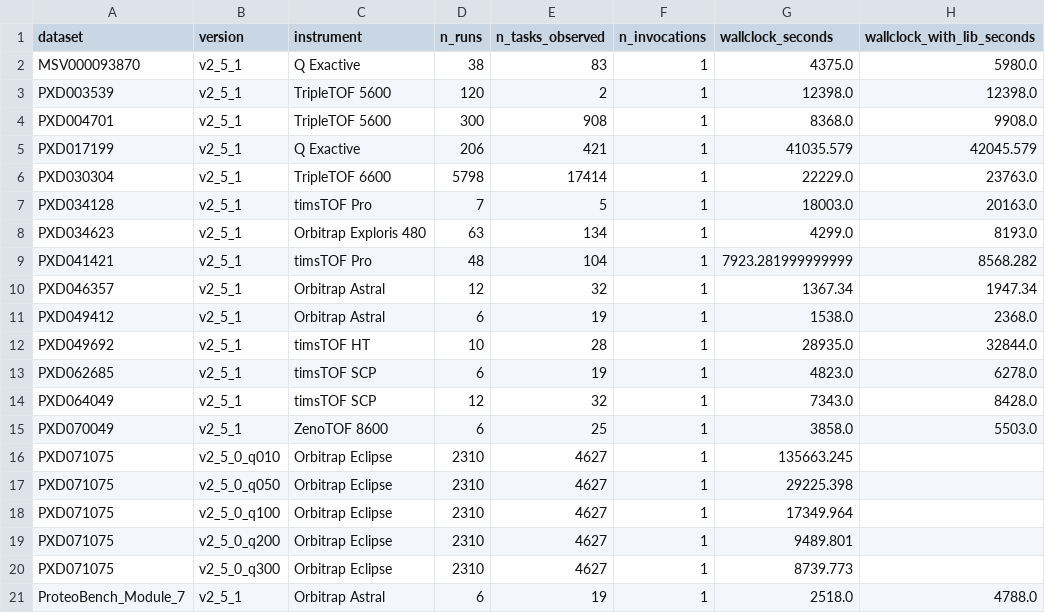
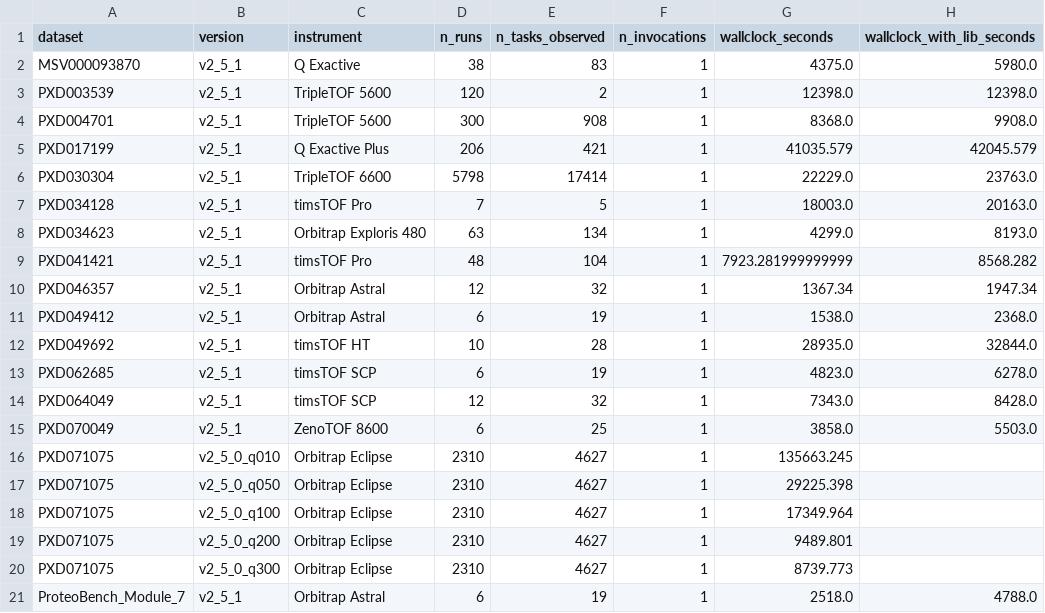
Before and after one commit to ypriverol/quantmsdiann-paper, a TSV file: analysis/figures/performance/data/parallelism_data.tsv, drawn as a sheet; only a part is shown; the diff names each change by its address in the sheet, - before the commit and + after, or states it on an @@ line.

```diff
--- a/analysis/figures/performance/data/parallelism_data.tsv
+++ b/analysis/figures/performance/data/parallelism_data.tsv
-C5 (instrument): Q Exactive
+C5 (instrument): Q Exactive Plus
```
Also changed, not shown: analysis/figures/review/supplementary_revision/TableS4_runtime_vs_scale.tsv, 7 other files.
